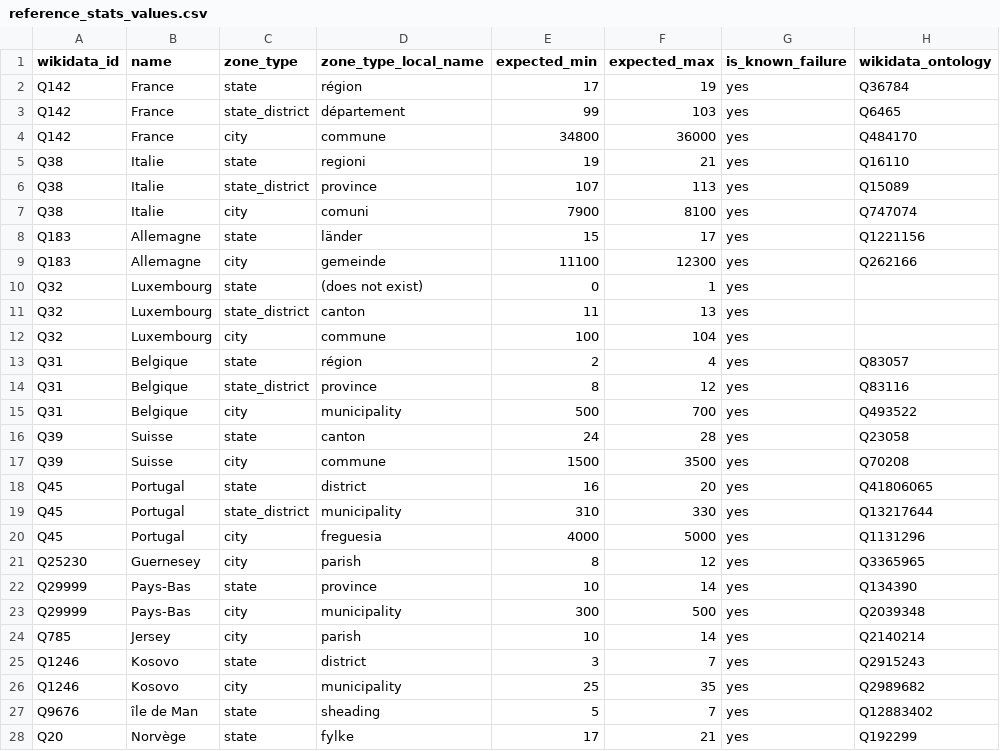
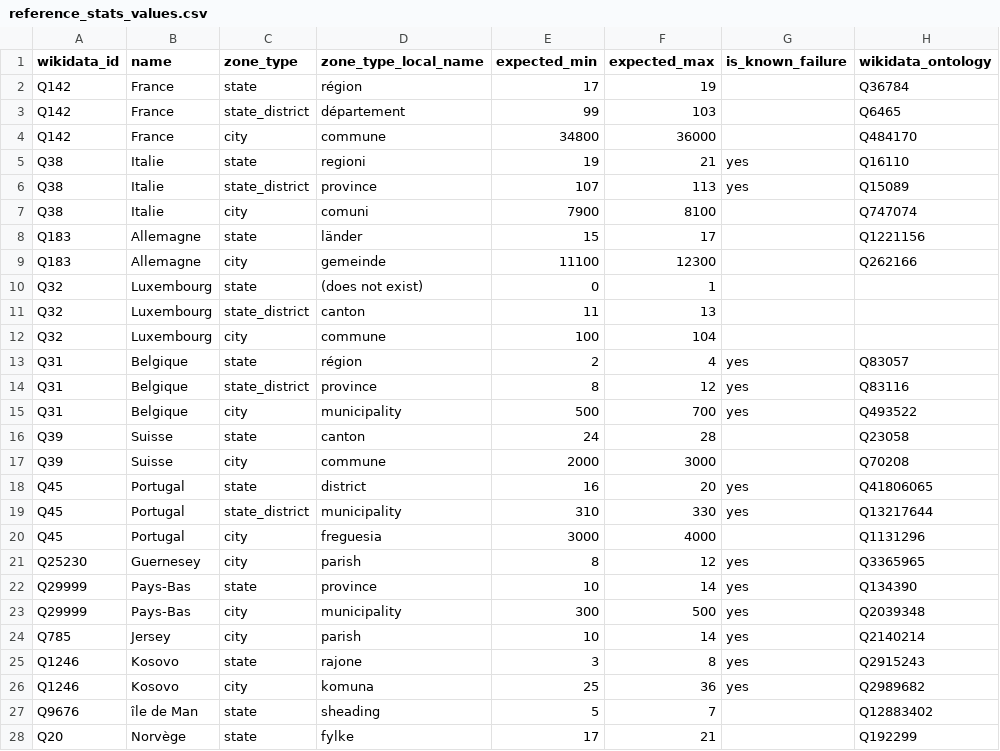
Before and after one commit to osm-without-borders/cosmogony-data-dashboard, a CSV file: reference_stats_values.csv, drawn as a sheet; only a part is shown; the diff covers the shown part only.

```diff
--- a/reference_stats_values.csv
+++ b/reference_stats_values.csv
@@ -1,13 +1,13 @@
 wikidata_id,name,zone_type,zone_type_local_name,expected_min,expected_max,is_known_failure,wikidata_ontology
-Q142,France,state,région,17,19,yes,Q36784
-Q142,France,state_district,département,99,103,yes,Q6465
-Q142,France,city,commune,34800,36000,yes,Q484170
+Q142,France,state,région,17,19,,Q36784
+Q142,France,state_district,département,99,103,,Q6465
+Q142,France,city,commune,34800,36000,,Q484170
 Q38,Italie,state,regioni,19,21,yes,Q16110
 Q38,Italie,state_district,province,107,113,yes,Q15089
-Q38,Italie,city,comuni,7900,8100,yes,Q747074
-Q183,Allemagne,state,länder,15,17,yes,Q1221156
-Q183,Allemagne,city,gemeinde,11100,12300,yes,Q262166
-Q32,Luxembourg,state,(does not exist),0,1,yes,
-Q32,Luxembourg,state_district,canton,11,13,yes,
-Q32,Luxembourg,city,commune,100,104,yes,
+Q38,Italie,city,comuni,7900,8100,,Q747074
+Q183,Allemagne,state,länder,15,17,,Q1221156
+Q183,Allemagne,city,gemeinde,11100,12300,,Q262166
+Q32,Luxembourg,state,(does not exist),0,1,,
+Q32,Luxembourg,state_district,canton,11,13,,
+Q32,Luxembourg,city,commune,100,104,,
 Q31,Belgique,state,région,2,4,yes,Q83057
@@ -15,7 +15,7 @@ Q31,Belgique,state_district,province,8,12,yes,Q83116
 Q31,Belgique,city,municipality,500,700,yes,Q493522
-Q39,Suisse,state,canton,24,28,yes,Q23058
-Q39,Suisse,city,commune,1500,3500,yes,Q70208
+Q39,Suisse,state,canton,24,28,,Q23058
+Q39,Suisse,city,commune,2000,3000,,Q70208
 Q45,Portugal,state,district,16,20,yes,Q41806065
 Q45,Portugal,state_district,municipality,310,330,yes,Q13217644
-Q45,Portugal,city,freguesia,4000,5000,yes,Q1131296
+Q45,Portugal,city,freguesia,3000,4000,,Q1131296
 Q25230,Guernesey,city,parish,8,12,yes,Q3365965
@@ -24,5 +24,5 @@ Q29999,Pays-Bas,city,municipality,300,500,yes,Q2039348
 Q785,Jersey,city,parish,10,14,yes,Q2140214
-Q1246,Kosovo,state,district,3,7,yes,Q2915243
-Q1246,Kosovo,city,municipality,25,35,yes,Q2989682
-Q9676,île de Man,state,sheading,5,7,yes,Q12883402
-Q20,Norvège,state,fylke,17,21,yes,Q192299
+Q1246,Kosovo,state,rajone,3,8,yes,Q2915243
+Q1246,Kosovo,city,komuna,25,36,yes,Q2989682
+Q9676,île de Man,state,sheading,5,7,,Q12883402
+Q20,Norvège,state,fylke,17,21,,Q192299
```
Also changed, not shown: 1 added row, 2 removed rows and 56 edited cells elsewhere in this file.
